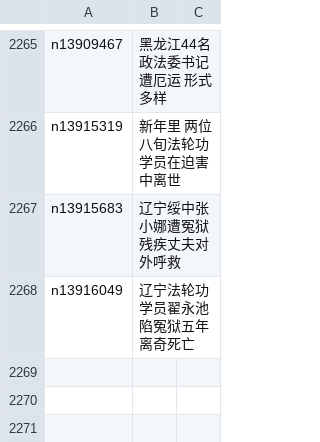
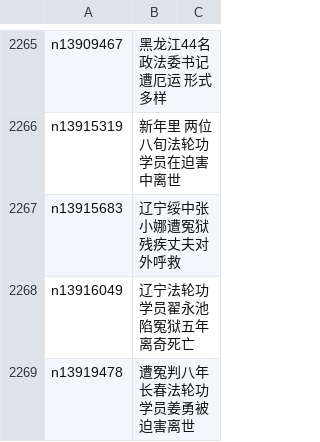
Before and after one commit to epic-marker/epoch-special, a CSV file: indexes/nf4379.csv, drawn as a sheet; only a part is shown, gaps mark what is left out; the diff names each change by its address in the sheet, - before the commit and + after, or states it on an @@ line.

```diff
--- a/indexes/nf4379.csv
+++ b/indexes/nf4379.csv
+row 2269: n13919478 | 遭冤判八年 长春法轮功学员姜勇被迫害离世
```
Also changed, not shown: 21 other files.
